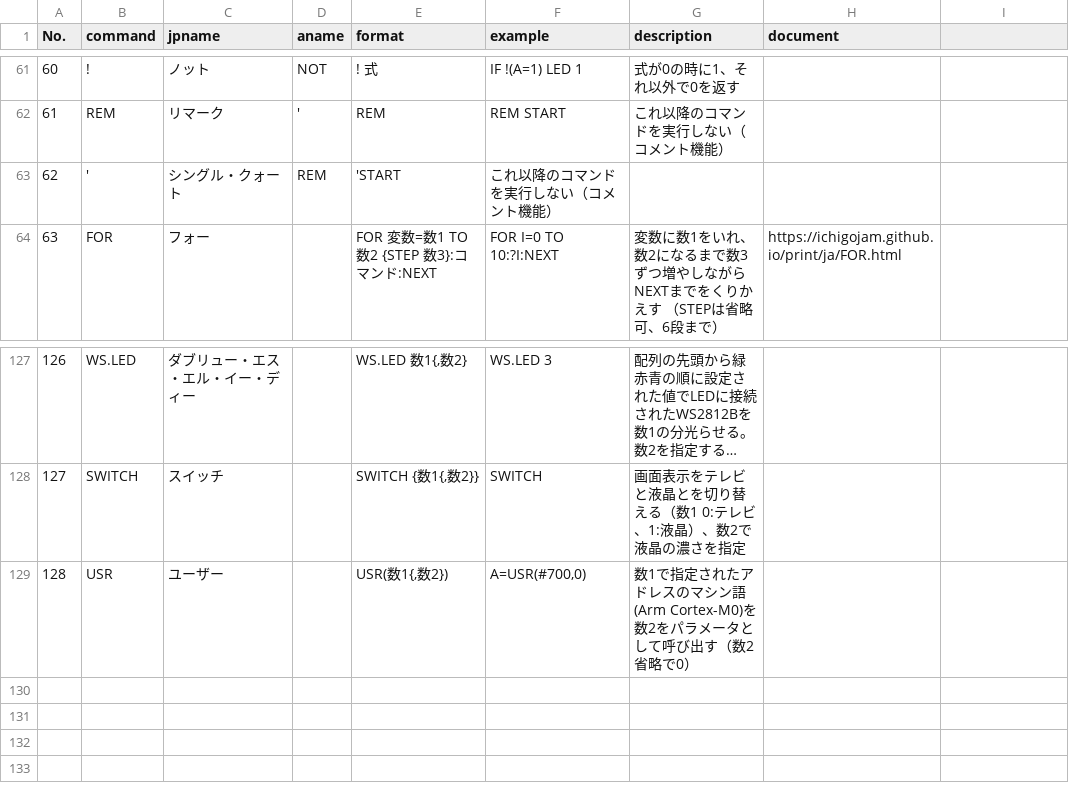
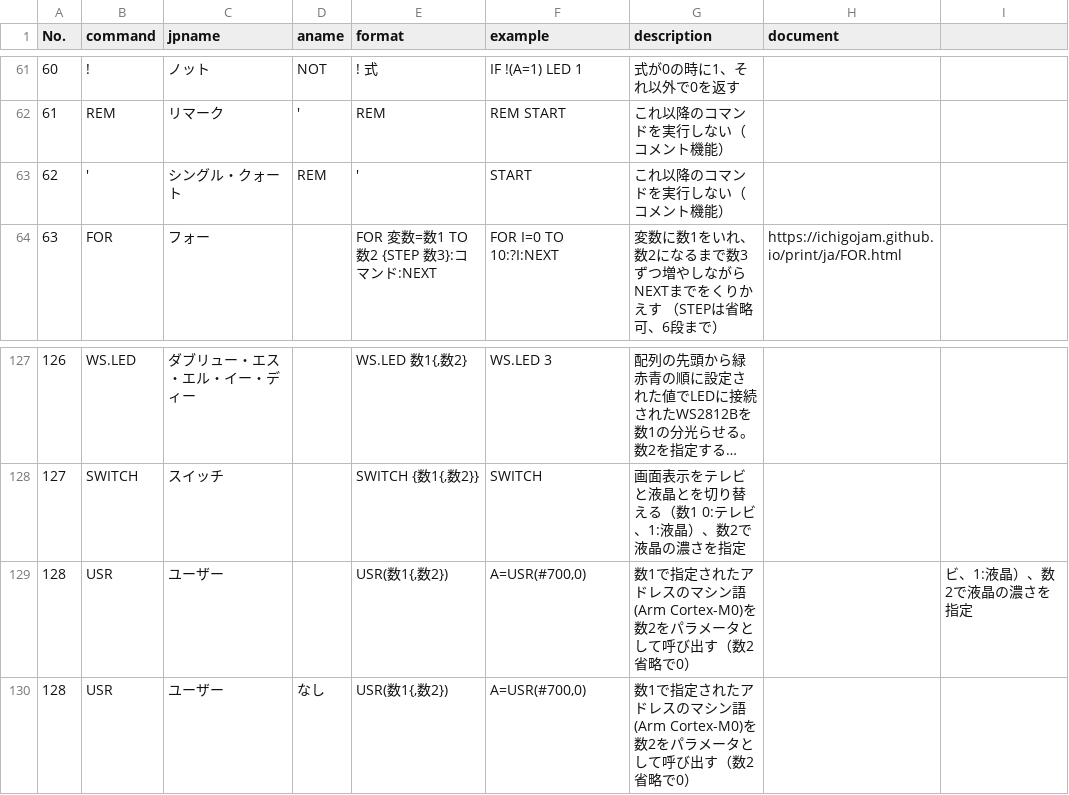
Before and after one commit to shoichi1031da/ichigojam-line-bot-api, a CSV file: public/ichigojam_reference.csv, drawn as a sheet; only a part is shown, gaps mark what is left out; long unchanged cells end in ….

Commit message:
aplay to get method from ichigojam

```diff
--- a/public/ichigojam_reference.csv
+++ b/public/ichigojam_reference.csv
@@ -62,3 +62,3 @@
 61,REM,リマーク,',REM,REM START,これ以降のコマンドを実行しない（コメント機能）,,
-62,',シングル・クォート,REM,'START,これ以降のコマンドを実行しない（コメント機能）,,
+62,',シングル・クォート,REM,',START,これ以降のコマンドを実行しない（コメント機能）,,
 63,FOR,フォー,,FOR 変数=数1 TO 数2 {STEP 数3}:コマンド:NEXT,FOR I=0 TO 10:?I:NEXT,変数に数1をいれ、数2になるまで数3ずつ増やしながらNEXTまでをくりかえす （STEPは省略可、6段まで）,https://ichigojam.github.io/print/ja/FOR.html,
@@ -128,2 +128,3 @@
 127,SWITCH,スイッチ,,"SWITCH {数1{,数2}}",SWITCH,画面表示をテレビと液晶とを切り替える（数1 0:テレビ、1:液晶）、数2で液晶の濃さを指定,,
-128,USR,ユーザー,,"USR(数1{,数2})","A=USR(#700,0)",数1で指定されたアドレスのマシン語(Arm Cortex-M0)を数2をパラメータとして呼び出す（数2省略で0）,,
+128,USR,ユーザー,,"USR(数1{,数2})","A=USR(#700,0)",数1で指定されたアドレスのマシン語(Arm Cortex-M0)を数2をパラメータとして呼び出す（数2省略で0）,,ビ、1:液晶）、数2で液晶の濃さを指定,,
+128,USR,ユーザー,なし,"USR(数1{,数2})","A=USR(#700,0)",数1で指定されたアドレスのマシン語(Arm Cortex-M0)を数2をパラメータとして呼び出す（数2省略で0）,,
```
Also changed, not shown: 1 other file.
